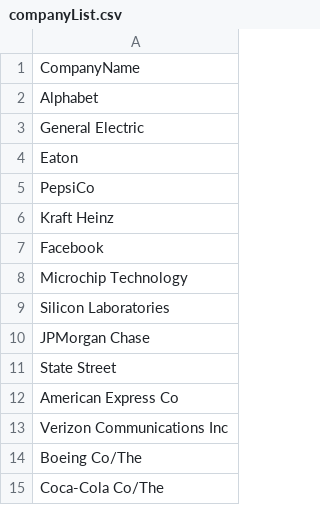
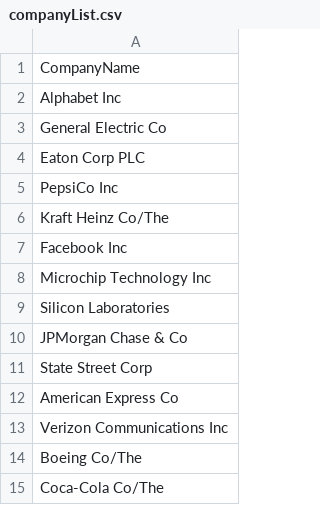
Before and after one commit to coolkingsingh97/Infowarriors-Davidson, a CSV file: companyList.csv, drawn as a sheet; only a part is shown; the diff covers the shown part only.

```diff
--- a/companyList.csv
+++ b/companyList.csv
@@ -1,12 +1,12 @@
 CompanyName
-Alphabet
-General Electric
-Eaton
-PepsiCo
-Kraft Heinz
-Facebook
-Microchip Technology
+Alphabet Inc
+General Electric Co
+Eaton Corp PLC
+PepsiCo Inc
+Kraft Heinz Co/The
+Facebook Inc
+Microchip Technology Inc
 Silicon Laboratories
-JPMorgan Chase
-State Street
+JPMorgan Chase & Co
+State Street Corp
 American Express Co
```
Also changed, not shown: 30 added rows elsewhere in this file.
